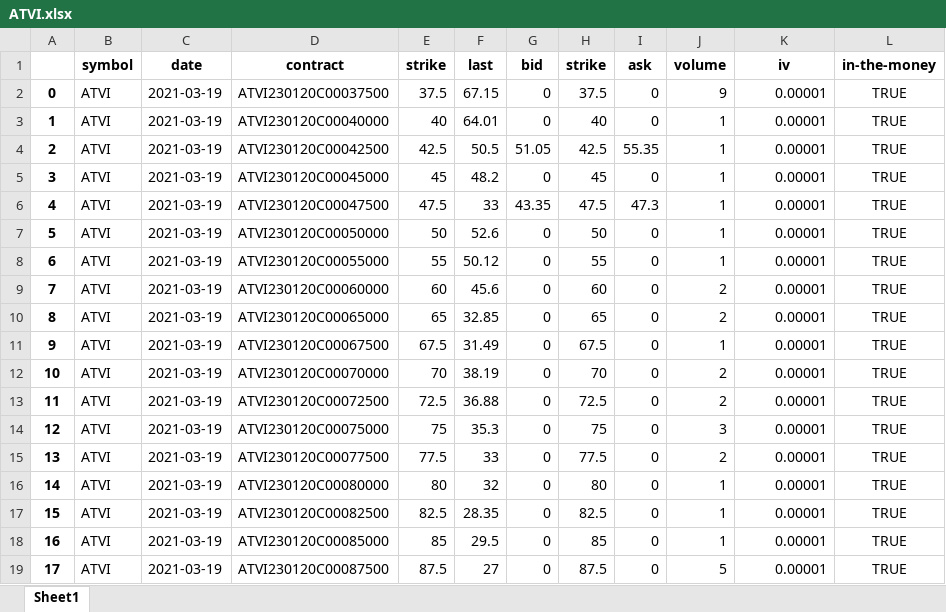
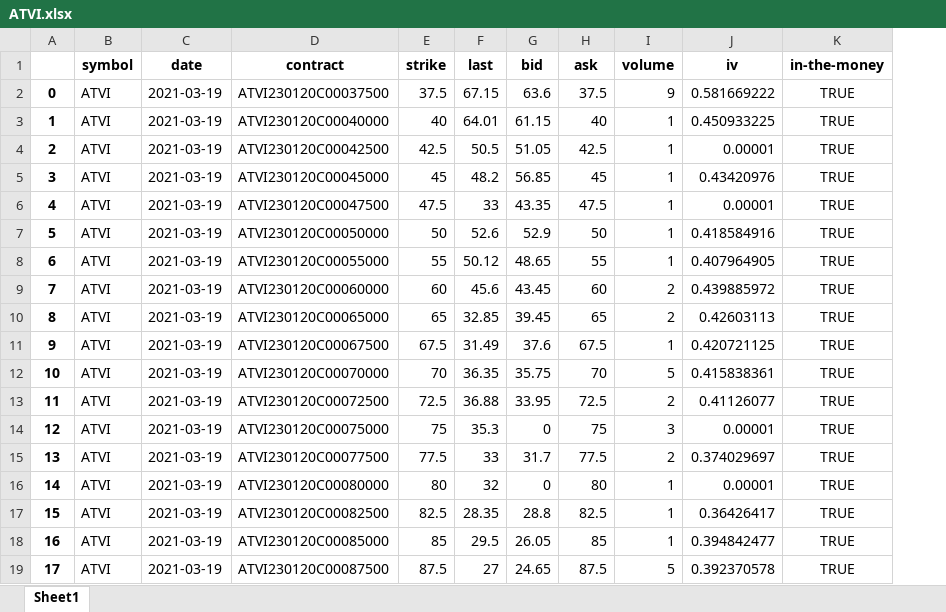
Before and after one commit to Moccazio/Portfolio_Selection, an Excel workbook: data/option_data/call/ATVI.xlsx, sheet Sheet1, drawn as a sheet; only a part is shown; values as stored, in another font and other column widths than the file's, no borders; removed rows and columns are numbered as before the commit, all else as after; the diff covers the shown part only; the diff names each change by its address in the sheet, - before the commit and + after, or states it on an @@ line.

Commit message:
Update ATVI.xlsx

```diff
--- a/data/option_data/call/ATVI.xlsx (sheet Sheet1)
+++ b/data/option_data/call/ATVI.xlsx (sheet Sheet1)
-column I (ask), rows 2-19: 0 | 0 | 55.35 | 0 | 47.3 | 0 | 0 | 0 | 0 | 0 | 0 | 0 | 0 | 0 | 0 | 0 | 0 | 0
-H1: strike
+H1: ask
-G2 (bid): 0
+G2 (bid): 63.6
-J2 (iv): 0.00001
+J2 (iv): 0.581669222
-G3 (bid): 0
+G3 (bid): 61.15
-J3 (iv): 0.00001
+J3 (iv): 0.450933225
-G5 (bid): 0
+G5 (bid): 56.85
-J5 (iv): 0.00001
+J5 (iv): 0.43420976
-G7 (bid): 0
+G7 (bid): 52.9
-J7 (iv): 0.00001
+J7 (iv): 0.418584916
-G8 (bid): 0
+G8 (bid): 48.65
-J8 (iv): 0.00001
+J8 (iv): 0.407964905
-G9 (bid): 0
+G9 (bid): 43.45
-J9 (iv): 0.00001
+J9 (iv): 0.439885972
-G10 (bid): 0
+G10 (bid): 39.45
-J10 (iv): 0.00001
+J10 (iv): 0.42603113
-G11 (bid): 0
+G11 (bid): 37.6
-J11 (iv): 0.00001
+J11 (iv): 0.420721125
-F12 (last): 38.19
+F12 (last): 36.35
-G12 (bid): 0
+G12 (bid): 35.75
-I12 (volume): 2
+I12 (volume): 5
-J12 (iv): 0.00001
+J12 (iv): 0.415838361
-G13 (bid): 0
+G13 (bid): 33.95
-J13 (iv): 0.00001
+J13 (iv): 0.41126077
-G15 (bid): 0
+G15 (bid): 31.7
-J15 (iv): 0.00001
+J15 (iv): 0.374029697
-G17 (bid): 0
+G17 (bid): 28.8
-J17 (iv): 0.00001
+J17 (iv): 0.36426417
-G18 (bid): 0
+G18 (bid): 26.05
-J18 (iv): 0.00001
+J18 (iv): 0.394842477
-G19 (bid): 0
+G19 (bid): 24.65
-J19 (iv): 0.00001
+J19 (iv): 0.392370578
```
Also changed, not shown: 38 edited cells elsewhere in this sheet.
